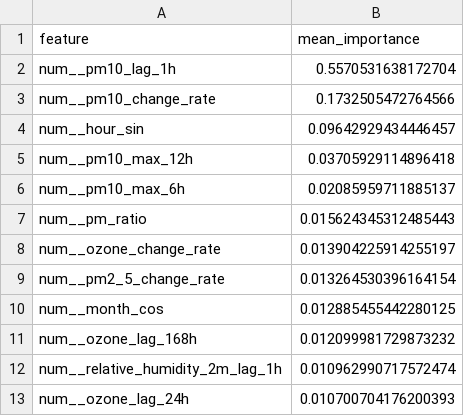
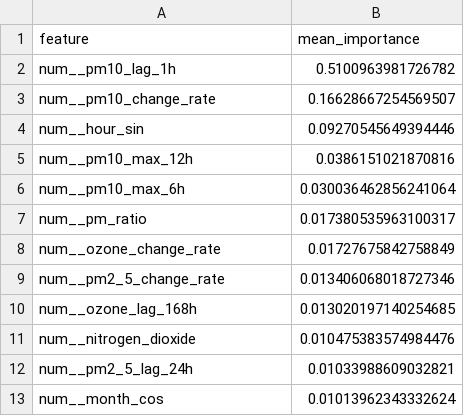
Before and after one commit to ByteCraftByLaiba/aqi-prediction-system, a CSV file: models/shap/pm10_tplus3h_shap.csv, drawn as a sheet.

```diff
--- a/models/shap/pm10_tplus3h_shap.csv
+++ b/models/shap/pm10_tplus3h_shap.csv
@@ -1,13 +1,13 @@
 feature,mean_importance
-num__pm10_lag_1h,0.5570531638172704
-num__pm10_change_rate,0.1732505472764566
-num__hour_sin,0.09642929434446457
-num__pm10_max_12h,0.03705929114896418
-num__pm10_max_6h,0.02085959711885137
-num__pm_ratio,0.015624345312485443
-num__ozone_change_rate,0.013904225914255197
-num__pm2_5_change_rate,0.013264530396164154
-num__month_cos,0.012885455442280125
-num__ozone_lag_168h,0.012099981729873232
-num__relative_humidity_2m_lag_1h,0.010962990717572474
-num__ozone_lag_24h,0.010700704176200393
+num__pm10_lag_1h,0.5100963981726782
+num__pm10_change_rate,0.16628667254569507
+num__hour_sin,0.09270545649394446
+num__pm10_max_12h,0.0386151021870816
+num__pm10_max_6h,0.030036462856241064
+num__pm_ratio,0.017380535963100317
+num__ozone_change_rate,0.01727675842758849
+num__pm2_5_change_rate,0.013406068018727346
+num__ozone_lag_168h,0.013020197140254685
+num__nitrogen_dioxide,0.010475383574984476
+num__pm2_5_lag_24h,0.01033988609032821
+num__month_cos,0.01013962343332624
```
Also changed, not shown: models/shap/pm10_tplus6h_shap.csv, models/shap/pm2_5_tplus3h_shap.csv, 16 other files.
